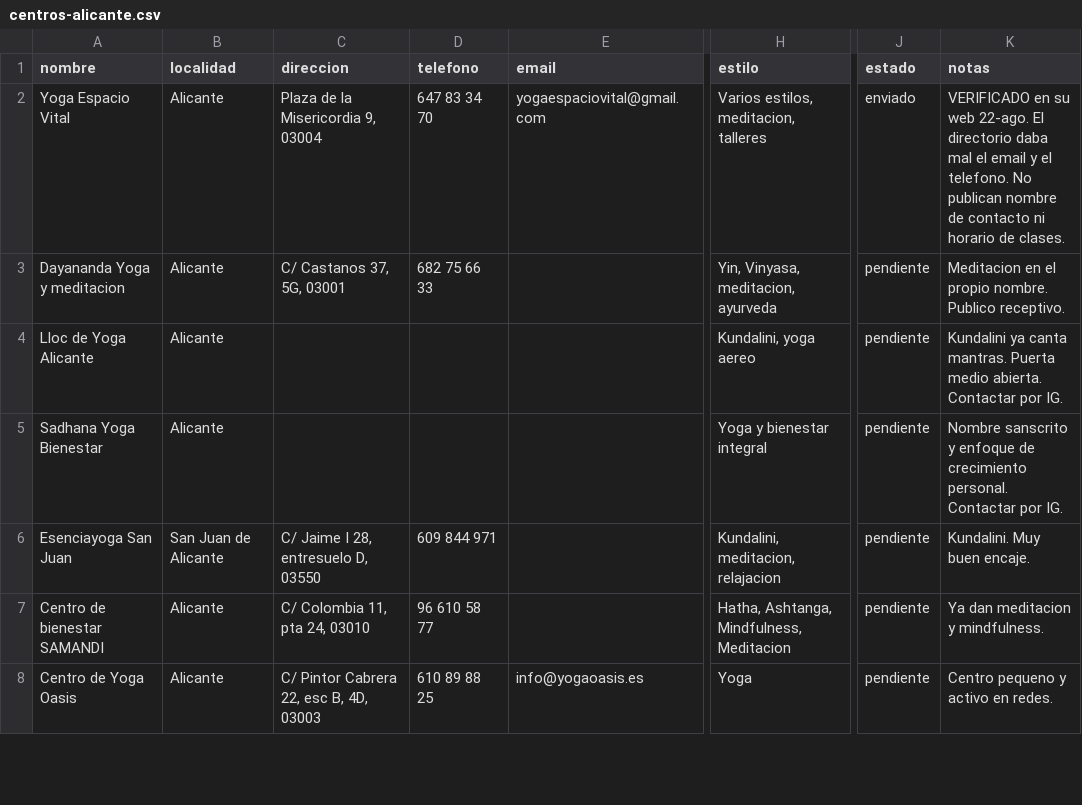
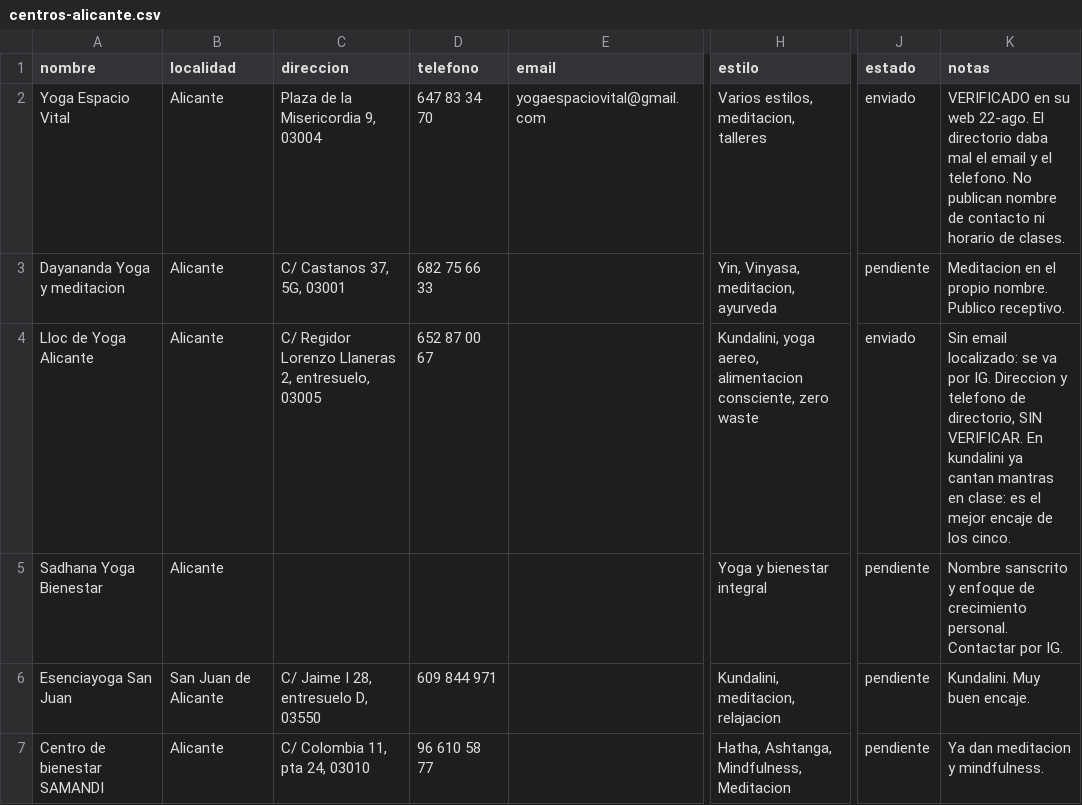
Before and after one commit to juanmanuelferrera/mantrayoga_centros, a CSV file: centros/centros-alicante.csv, drawn as a sheet; only a part is shown, gaps mark what is left out; the shorter side is filled out with more unchanged rows; the diff names each change by its address in the sheet, - before the commit and + after, or states it on an @@ line.

Commit message:
Segundo contacto: Lloc de Yoga, por Instagram
- Sin email localizado en ninguna fuente: la vía es el DM
- La entrada es el kundalini, donde ya cantan mantras en clase. Es un gancho
  real, no un cumplido, y es el mejor encaje de los cinco de Alicante ciudad
- Dirección y teléfono de directorio, marcados como sin verificar
- Confirmado el envío a Yoga Espacio Vital

```diff
--- a/centros/centros-alicante.csv
+++ b/centros/centros-alicante.csv
-C4 (direccion): (empty)
+C4 (direccion): C/ Regidor Lorenzo Llaneras 2, entresuelo, 03005
-D4 (telefono): (empty)
+D4 (telefono): 652 87 00 67
-H4 (estilo): Kundalini, yoga aereo
+H4 (estilo): Kundalini, yoga aereo, alimentacion consciente, zero waste
-J4 (estado): pendiente
+J4 (estado): enviado
-K4 (notas): Kundalini ya canta mantras. Puerta medio abierta. Contactar por IG.
+K4 (notas): Sin email localizado: se va por IG. Direccion y telefono de directorio, SIN VERIFICAR. En kundalini ya cantan mantras en clase: es el mejor encaje de los cinco.
```
Also changed, not shown: 1 other file.
